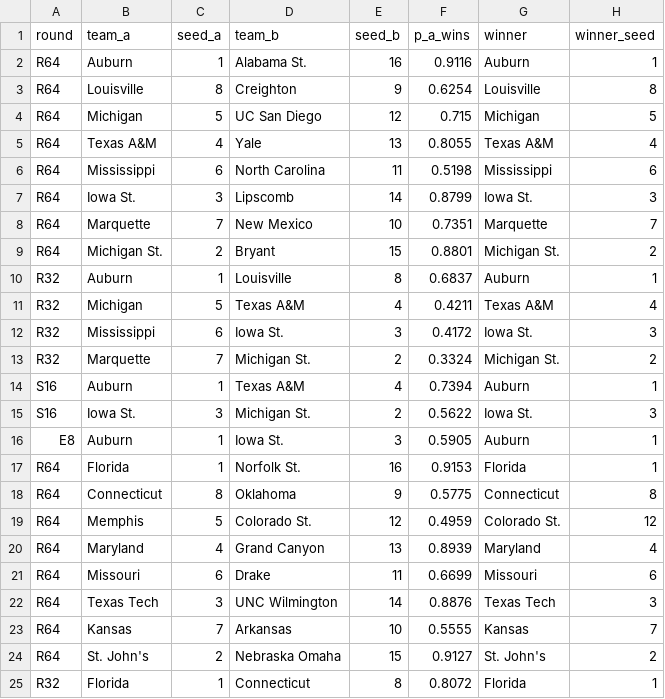
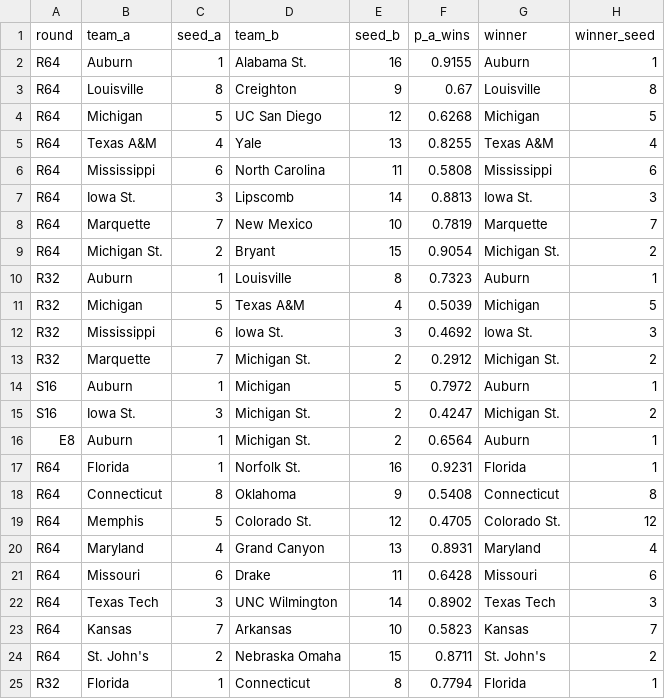
Before and after one commit to ryansteele9/college-hoops-2026, a CSV file: data/processed/simulator_outputs/deterministic_LightGBM.csv, drawn as a sheet; only a part is shown; the diff covers the shown part only.

```diff
--- a/data/processed/simulator_outputs/deterministic_LightGBM.csv
+++ b/data/processed/simulator_outputs/deterministic_LightGBM.csv
@@ -1,25 +1,25 @@
 round,team_a,seed_a,team_b,seed_b,p_a_wins,winner,winner_seed
-R64,Auburn,1,Alabama St.,16,0.9116,Auburn,1
-R64,Louisville,8,Creighton,9,0.6254,Louisville,8
-R64,Michigan,5,UC San Diego,12,0.715,Michigan,5
-R64,Texas A&M,4,Yale,13,0.8055,Texas A&M,4
-R64,Mississippi,6,North Carolina,11,0.5198,Mississippi,6
-R64,Iowa St.,3,Lipscomb,14,0.8799,Iowa St.,3
-R64,Marquette,7,New Mexico,10,0.7351,Marquette,7
-R64,Michigan St.,2,Bryant,15,0.8801,Michigan St.,2
-R32,Auburn,1,Louisville,8,0.6837,Auburn,1
-R32,Michigan,5,Texas A&M,4,0.4211,Texas A&M,4
-R32,Mississippi,6,Iowa St.,3,0.4172,Iowa St.,3
-R32,Marquette,7,Michigan St.,2,0.3324,Michigan St.,2
-S16,Auburn,1,Texas A&M,4,0.7394,Auburn,1
-S16,Iowa St.,3,Michigan St.,2,0.5622,Iowa St.,3
-E8,Auburn,1,Iowa St.,3,0.5905,Auburn,1
-R64,Florida,1,Norfolk St.,16,0.9153,Florida,1
-R64,Connecticut,8,Oklahoma,9,0.5775,Connecticut,8
-R64,Memphis,5,Colorado St.,12,0.4959,Colorado St.,12
-R64,Maryland,4,Grand Canyon,13,0.8939,Maryland,4
-R64,Missouri,6,Drake,11,0.6699,Missouri,6
-R64,Texas Tech,3,UNC Wilmington,14,0.8876,Texas Tech,3
-R64,Kansas,7,Arkansas,10,0.5555,Kansas,7
-R64,St. John's,2,Nebraska Omaha,15,0.9127,St. John's,2
-R32,Florida,1,Connecticut,8,0.8072,Florida,1
+R64,Auburn,1,Alabama St.,16,0.9155,Auburn,1
+R64,Louisville,8,Creighton,9,0.67,Louisville,8
+R64,Michigan,5,UC San Diego,12,0.6268,Michigan,5
+R64,Texas A&M,4,Yale,13,0.8255,Texas A&M,4
+R64,Mississippi,6,North Carolina,11,0.5808,Mississippi,6
+R64,Iowa St.,3,Lipscomb,14,0.8813,Iowa St.,3
+R64,Marquette,7,New Mexico,10,0.7819,Marquette,7
+R64,Michigan St.,2,Bryant,15,0.9054,Michigan St.,2
+R32,Auburn,1,Louisville,8,0.7323,Auburn,1
+R32,Michigan,5,Texas A&M,4,0.5039,Michigan,5
+R32,Mississippi,6,Iowa St.,3,0.4692,Iowa St.,3
+R32,Marquette,7,Michigan St.,2,0.2912,Michigan St.,2
+S16,Auburn,1,Michigan,5,0.7972,Auburn,1
+S16,Iowa St.,3,Michigan St.,2,0.4247,Michigan St.,2
+E8,Auburn,1,Michigan St.,2,0.6564,Auburn,1
+R64,Florida,1,Norfolk St.,16,0.9231,Florida,1
+R64,Connecticut,8,Oklahoma,9,0.5408,Connecticut,8
+R64,Memphis,5,Colorado St.,12,0.4705,Colorado St.,12
+R64,Maryland,4,Grand Canyon,13,0.8931,Maryland,4
+R64,Missouri,6,Drake,11,0.6428,Missouri,6
+R64,Texas Tech,3,UNC Wilmington,14,0.8902,Texas Tech,3
+R64,Kansas,7,Arkansas,10,0.5823,Kansas,7
+R64,St. John's,2,Nebraska Omaha,15,0.8711,St. John's,2
+R32,Florida,1,Connecticut,8,0.7794,Florida,1
```
Also changed, not shown: 62 edited cells elsewhere in this file, data/processed/backtest_results.csv, data/processed/feature_scores.csv, 25 other files.
